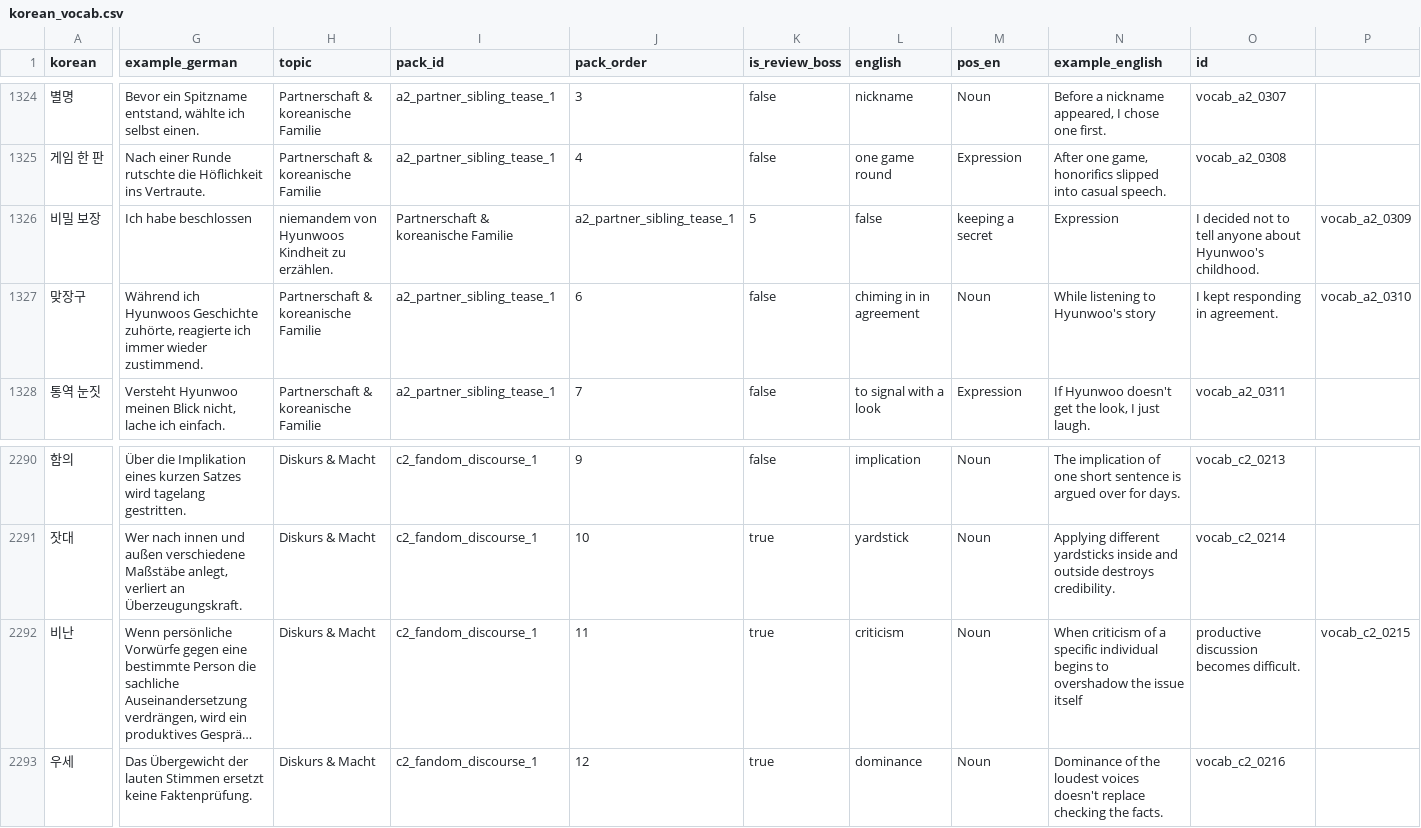
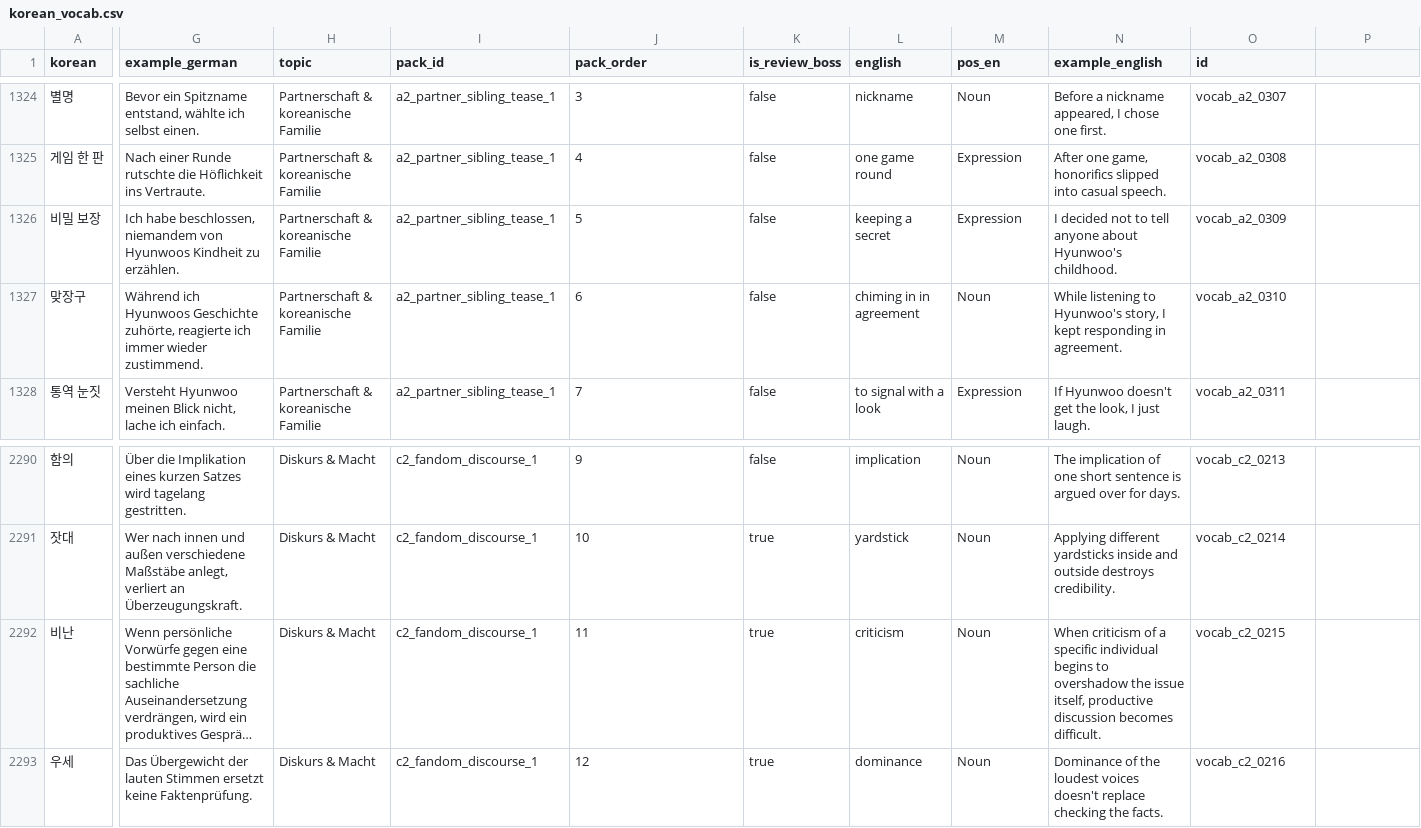
Before and after one commit to Sujin-Arin-DataWorld/ko_lernen_app, a CSV file: assets/data/korean_vocab.csv, drawn as a sheet; only a part is shown, gaps mark what is left out; long unchanged cells end in …; the diff names each change by its address in the sheet, - before the commit and + after, or states it on an @@ line.

```diff
--- a/assets/data/korean_vocab.csv
+++ b/assets/data/korean_vocab.csv
-G1326 (example_german): Ich habe beschlossen
+G1326 (example_german): Ich habe beschlossen, niemandem von Hyunwoos Kindheit zu erzählen.
-H1326 (topic): niemandem von Hyunwoos Kindheit zu erzählen.
+H1326 (topic): Partnerschaft & koreanische Familie
-I1326 (pack_id): Partnerschaft & koreanische Familie
+I1326 (pack_id): a2_partner_sibling_tease_1
-J1326 (pack_order): a2_partner_sibling_tease_1
+J1326 (pack_order): 5
-K1326 (is_review_boss): 5
+K1326 (is_review_boss): false
-L1326 (english): false
+L1326 (english): keeping a secret
-M1326 (pos_en): keeping a secret
+M1326 (pos_en): Expression
-N1326 (example_english): Expression
+N1326 (example_english): I decided not to tell anyone about Hyunwoo's childhood.
-O1326 (id): I decided not to tell anyone about Hyunwoo's childhood.
+O1326 (id): vocab_a2_0309
-P1326: vocab_a2_0309
+P1326: (empty)
-N1327 (example_english): …to Hyunwoo's story
+N1327 (example_english): …to Hyunwoo's story, I kept responding in agreement.
-O1327 (id): I kept responding in agreement.
+O1327 (id): vocab_a2_0310
-P1327: vocab_a2_0310
+P1327: (empty)
-N2292 (example_english): …the issue itself
+N2292 (example_english): …the issue itself, productive discussion becomes difficult.
-O2292 (id): productive discussion becomes difficult.
+O2292 (id): vocab_c2_0215
-P2292: vocab_c2_0215
+P2292: (empty)
```
Also changed, not shown: 2 other files.
